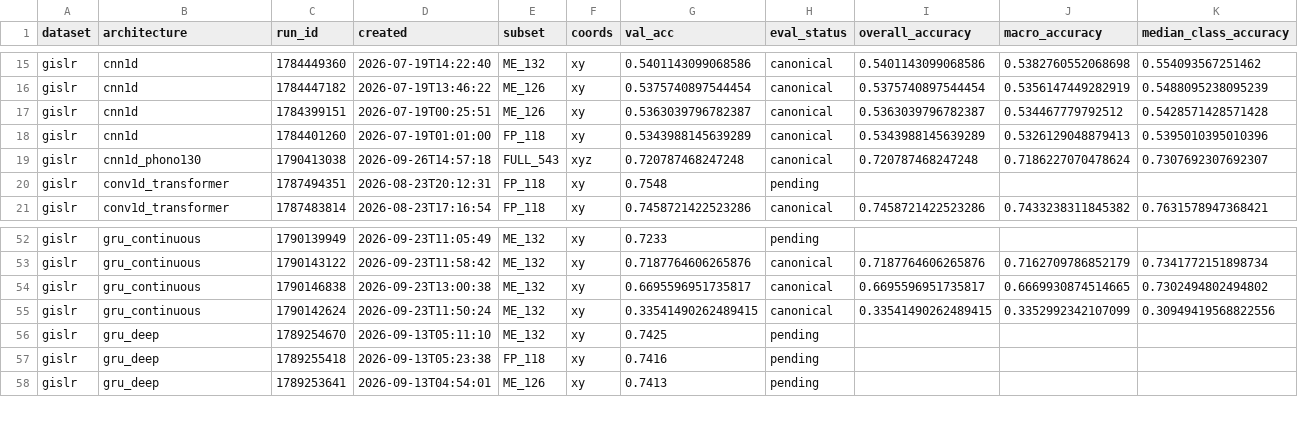
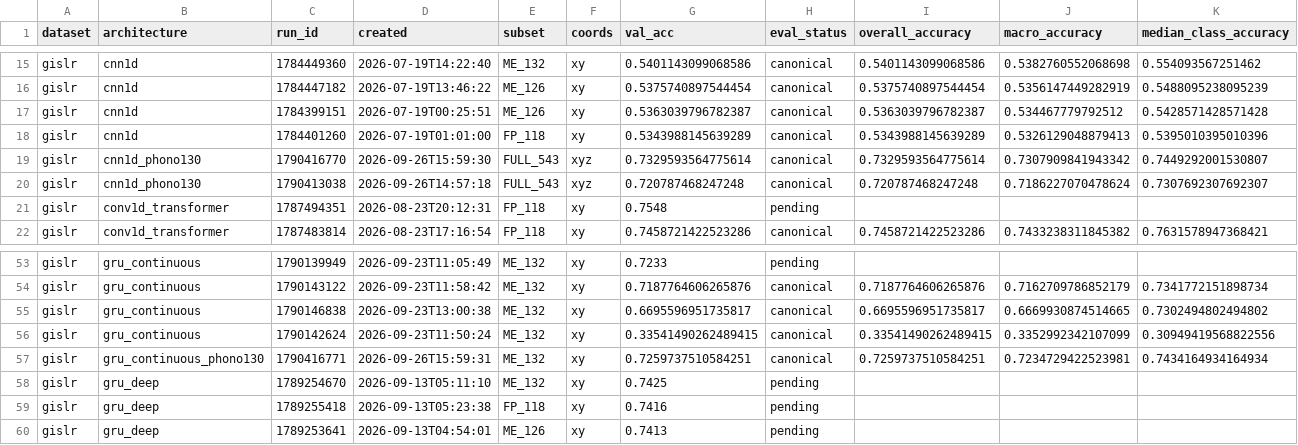
Before and after one commit to onecod3r/thesis, a CSV file: registry/index.csv, drawn as a sheet; only a part is shown, gaps mark what is left out; rows hold the shown columns only; the diff names each change by its address in the sheet, - before the commit and + after, or states it on an @@ line.

```diff
--- a/registry/index.csv
+++ b/registry/index.csv
+row 19: gislr | cnn1d_phono130 | 1790416770 | 2026-09-26T15:59:30 | FULL_543 | xyz | 0.7329593564775614 | canonical | 0.7329593564775614 | 0.7307909841943342 | 0.7449292001530807
+row 57: gislr | gru_continuous_phono130 | 1790416771 | 2026-09-26T15:59:31 | ME_132 | xy | 0.7259737510584251 | canonical | 0.7259737510584251 | 0.7234729422523981 | 0.7434164934164934
```
Also changed, not shown: 22 other files.
